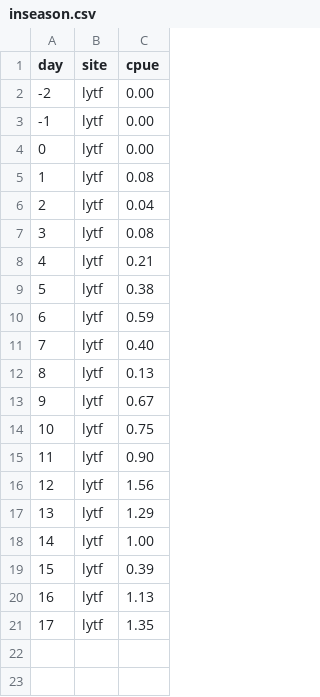
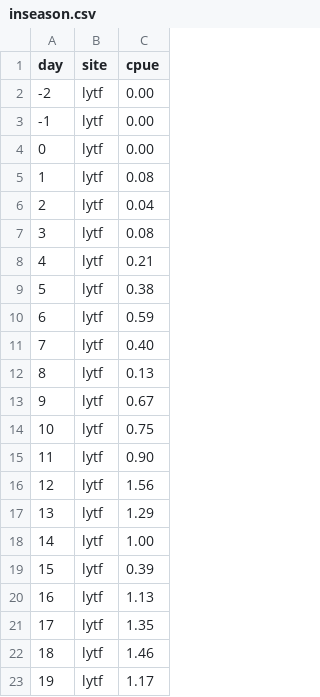
Before and after one commit to amoeba/2017-yukon-forecasting, a CSV file: data/inseason.csv, drawn as a sheet.

```diff
--- a/data/inseason.csv
+++ b/data/inseason.csv
@@ -21 +21,3 @@ day,site,cpue
 17,lytf,1.35
+18,lytf,1.46
+19,lytf,1.17
```
Also changed, not shown: daily_forecast/estimated.csv, 3 other files.
